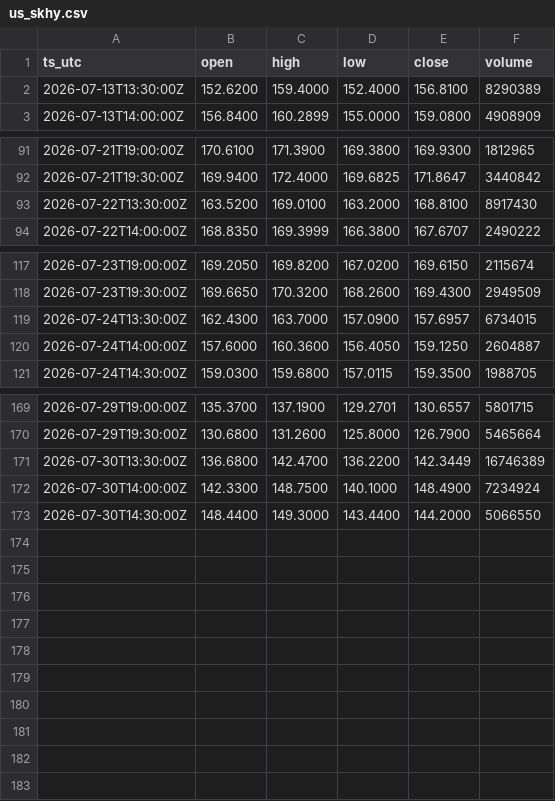
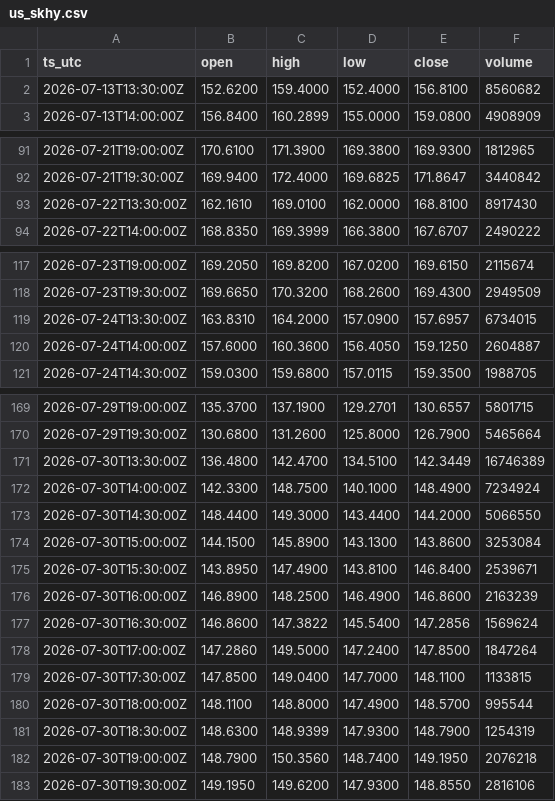
Before and after one commit to OntologyForCapital/skhynix-adr-parity, a CSV file: data/us_skhy.csv, drawn as a sheet; only a part is shown, gaps mark what is left out; the diff covers the shown part only.

```diff
--- a/data/us_skhy.csv
+++ b/data/us_skhy.csv
@@ -1,3 +1,3 @@
 ts_utc,open,high,low,close,volume
-2026-07-13T13:30:00Z,152.6200,159.4000,152.4000,156.8100,8290389
+2026-07-13T13:30:00Z,152.6200,159.4000,152.4000,156.8100,8560682
 2026-07-13T14:00:00Z,156.8400,160.2899,155.0000,159.0800,4908909
@@ -92,3 +92,3 @@ ts_utc,open,high,low,close,volume
 2026-07-21T19:30:00Z,169.9400,172.4000,169.6825,171.8647,3440842
-2026-07-22T13:30:00Z,163.5200,169.0100,163.2000,168.8100,8917430
+2026-07-22T13:30:00Z,162.1610,169.0100,162.0000,168.8100,8917430
 2026-07-22T14:00:00Z,168.8350,169.3999,166.3800,167.6707,2490222
@@ -118,3 +118,3 @@ ts_utc,open,high,low,close,volume
 2026-07-23T19:30:00Z,169.6650,170.3200,168.2600,169.4300,2949509
-2026-07-24T13:30:00Z,162.4300,163.7000,157.0900,157.6957,6734015
+2026-07-24T13:30:00Z,163.8310,164.2000,157.0900,157.6957,6734015
 2026-07-24T14:00:00Z,157.6000,160.3600,156.4050,159.1250,2604887
@@ -170,4 +170,14 @@ ts_utc,open,high,low,close,volume
 2026-07-29T19:30:00Z,130.6800,131.2600,125.8000,126.7900,5465664
-2026-07-30T13:30:00Z,136.6800,142.4700,136.2200,142.3449,16746389
+2026-07-30T13:30:00Z,136.4800,142.4700,134.5100,142.3449,16746389
 2026-07-30T14:00:00Z,142.3300,148.7500,140.1000,148.4900,7234924
 2026-07-30T14:30:00Z,148.4400,149.3000,143.4400,144.2000,5066550
+2026-07-30T15:00:00Z,144.1500,145.8900,143.1300,143.8600,3253084
+2026-07-30T15:30:00Z,143.8950,147.4900,143.8100,146.8400,2539671
+2026-07-30T16:00:00Z,146.8900,148.2500,146.4900,146.8600,2163239
+2026-07-30T16:30:00Z,146.8600,147.3822,145.5400,147.2856,1569624
+2026-07-30T17:00:00Z,147.2860,149.5000,147.2400,147.8500,1847264
+2026-07-30T17:30:00Z,147.8500,149.0400,147.7000,148.1100,1133815
+2026-07-30T18:00:00Z,148.1100,148.8000,147.4900,148.5700,995544
+2026-07-30T18:30:00Z,148.6300,148.9399,147.9300,148.7900,1254319
+2026-07-30T19:00:00Z,148.7900,150.3560,148.7400,149.1950,2076218
+2026-07-30T19:30:00Z,149.1950,149.6200,147.9300,148.8550,2816106
```
Also changed, not shown: 1 edited cell elsewhere in this file, data/fx_usdkrw.csv, data/kr_000660.csv.
